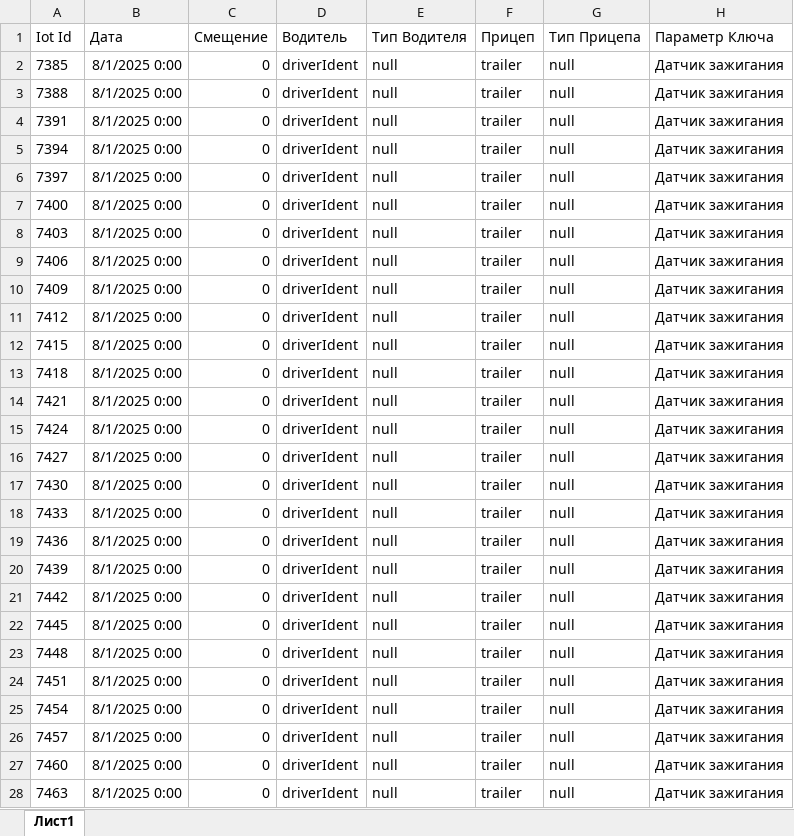
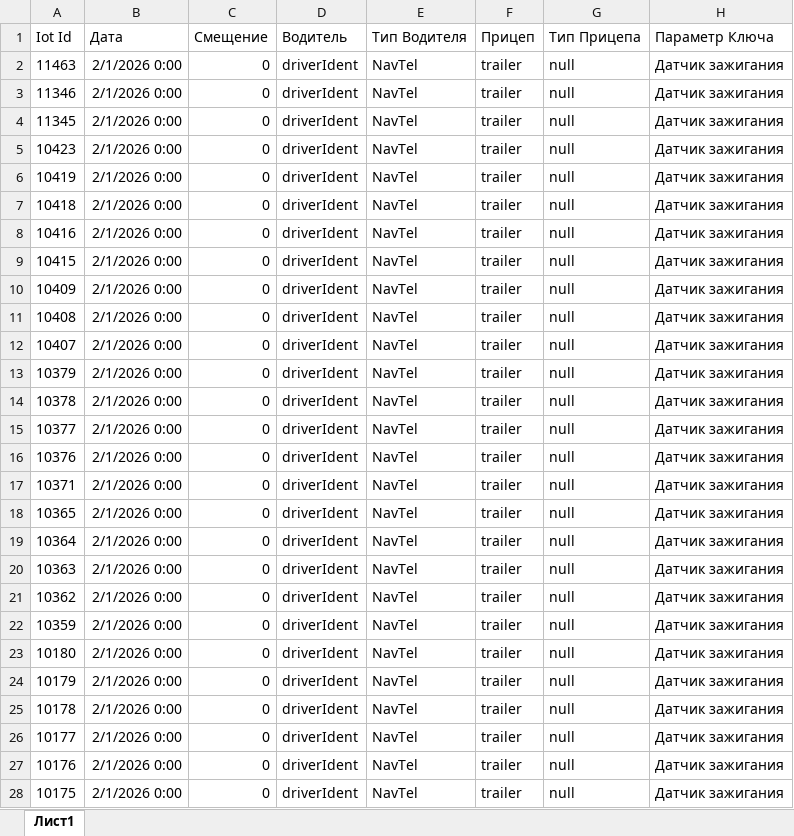
Before and after one commit to polpoltos/job, an Excel workbook: selenium_auto/params.xlsx, sheet Лист1, drawn as a sheet; only a part is shown; values as stored, in another font and other column widths than the file's, no borders; the diff covers the shown part only; the diff names each change by its address in the sheet, - before the commit and + after, or states it on an @@ line.

```diff
--- a/selenium_auto/params.xlsx (sheet Лист1)
+++ b/selenium_auto/params.xlsx (sheet Лист1)
-A2 (Iot Id): 7385
+A2 (Iot Id): 11463
-B2:B28 (Дата): 8/1/2025 0:00
+B2:B28 (Дата): 2/1/2026 0:00
-E2:E28 (Тип Водителя): null
+E2:E28 (Тип Водителя): NavTel
-A3 (Iot Id): 7388
+A3 (Iot Id): 11346
-A4 (Iot Id): 7391
+A4 (Iot Id): 11345
-A5 (Iot Id): 7394
+A5 (Iot Id): 10423
-A6 (Iot Id): 7397
+A6 (Iot Id): 10419
-A7 (Iot Id): 7400
+A7 (Iot Id): 10418
-A8 (Iot Id): 7403
+A8 (Iot Id): 10416
-A9 (Iot Id): 7406
+A9 (Iot Id): 10415
-A10 (Iot Id): 7409
+A10 (Iot Id): 10409
-A11 (Iot Id): 7412
+A11 (Iot Id): 10408
-A12 (Iot Id): 7415
+A12 (Iot Id): 10407
-A13 (Iot Id): 7418
+A13 (Iot Id): 10379
-A14 (Iot Id): 7421
+A14 (Iot Id): 10378
-A15 (Iot Id): 7424
+A15 (Iot Id): 10377
-A16 (Iot Id): 7427
+A16 (Iot Id): 10376
-A17 (Iot Id): 7430
+A17 (Iot Id): 10371
-A18 (Iot Id): 7433
+A18 (Iot Id): 10365
-A19 (Iot Id): 7436
+A19 (Iot Id): 10364
-A20 (Iot Id): 7439
+A20 (Iot Id): 10363
-A21 (Iot Id): 7442
+A21 (Iot Id): 10362
-A22 (Iot Id): 7445
+A22 (Iot Id): 10359
-A23 (Iot Id): 7448
+A23 (Iot Id): 10180
-A24 (Iot Id): 7451
+A24 (Iot Id): 10179
-A25 (Iot Id): 7454
+A25 (Iot Id): 10178
-A26 (Iot Id): 7457
+A26 (Iot Id): 10177
-A27 (Iot Id): 7460
+A27 (Iot Id): 10176
-A28 (Iot Id): 7463
+A28 (Iot Id): 10175
```
Also changed, not shown: 3 added rows and 42 edited cells elsewhere in this sheet, selenium_auto/fuels/params.xlsx, selenium_auto/load/params.xlsx, 4 other files.
